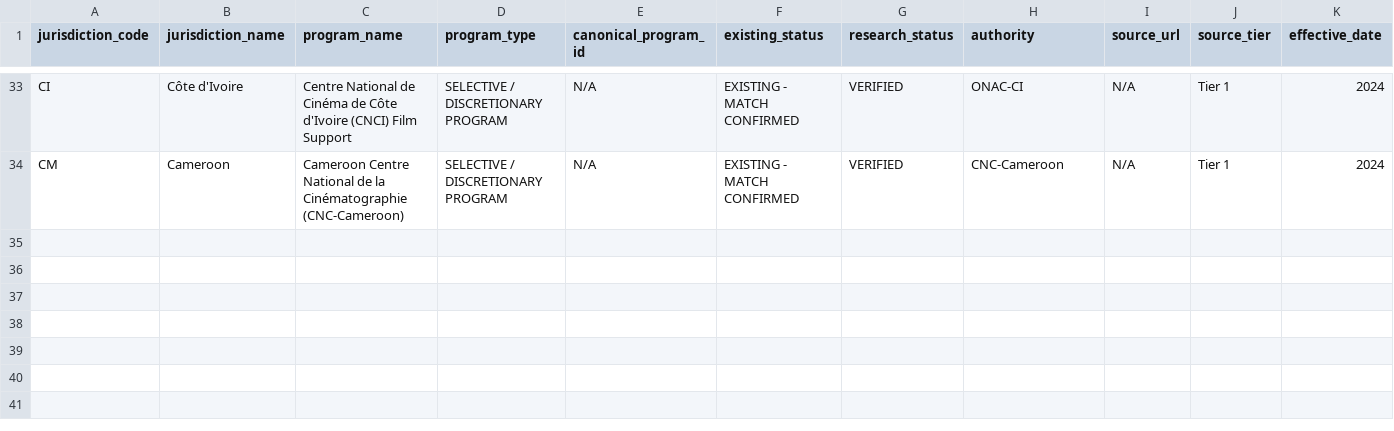
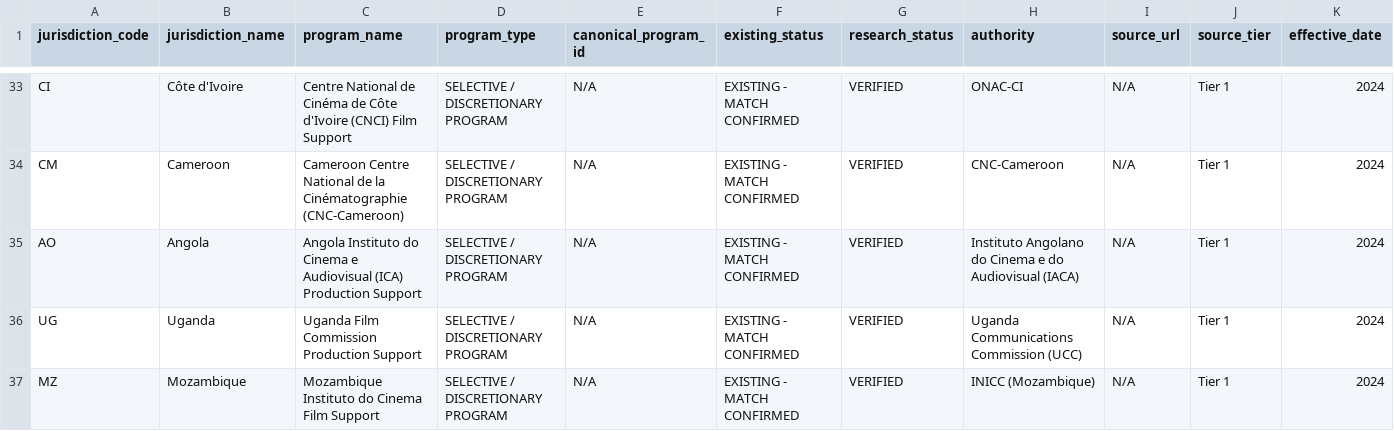
Before and after one commit to surajgohill-oss/Frametax, a CSV file: docs/validation/SECONDARY_PROGRAM_JURISDICTION_RECONCILIATION_AG.csv, drawn as a sheet; only a part is shown, gaps mark what is left out; rows hold the shown columns only; the diff names each change by its address in the sheet, - before the commit and + after, or states it on an @@ line.

```diff
--- a/docs/validation/SECONDARY_PROGRAM_JURISDICTION_RECONCILIATION_AG.csv
+++ b/docs/validation/SECONDARY_PROGRAM_JURISDICTION_RECONCILIATION_AG.csv
+row 35: AO | Angola | Angola Instituto do Cinema e Audiovisual (ICA) Production Support | SELECTIVE / DISCRETIONARY PROGRAM | N/A | EXISTING - MATCH CONFIRMED | VERIFIED | Instituto Angolano do Cinema e do Audiovisual (IACA) | N/A | Tier 1 | 2024
+row 36: UG | Uganda | Uganda Film Commission Production Support | SELECTIVE / DISCRETIONARY PROGRAM | N/A | EXISTING - MATCH CONFIRMED | VERIFIED | Uganda Communications Commission (UCC) | N/A | Tier 1 | 2024
+row 37: MZ | Mozambique | Mozambique Instituto do Cinema Film Support | SELECTIVE / DISCRETIONARY PROGRAM | N/A | EXISTING - MATCH CONFIRMED | VERIFIED | INICC (Mozambique) | N/A | Tier 1 | 2024
```
Also changed, not shown: docs/validation/MFNI_CANONICAL_JURISDICTION_RECONCILIATION_AG.csv, docs/validation/MFNI_GLOBAL_COVERAGE_MATRIX_AG.csv, 2 other files.
